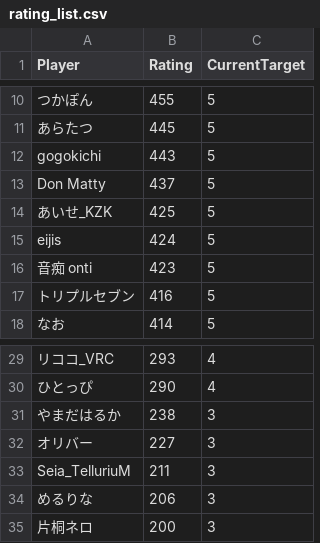
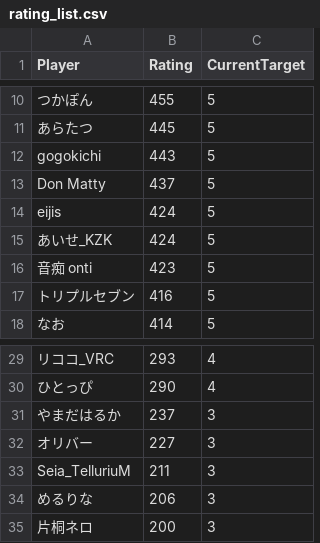
Before and after one commit to eijis-pan/CaromFargoRanking, a CSV file: src/CaromFargoRanking/data/rating_list.csv, drawn as a sheet; only a part is shown, gaps mark what is left out.

Commit message:
GitHub Actions から差分を Push

```diff
--- a/src/CaromFargoRanking/data/rating_list.csv
+++ b/src/CaromFargoRanking/data/rating_list.csv
@@ -13,4 +13,4 @@
 "Don Matty","437","5"
-"あいせ_KZK","425","5"
 "eijis","424","5"
+"あいせ_KZK","424","5"
 "音痴 onti","423","5"
@@ -30,3 +30,3 @@
 "ひとっぴ","290","4"
-"やまだはるか","238","3"
+"やまだはるか","237","3"
 "オリバー","227","3"
```
